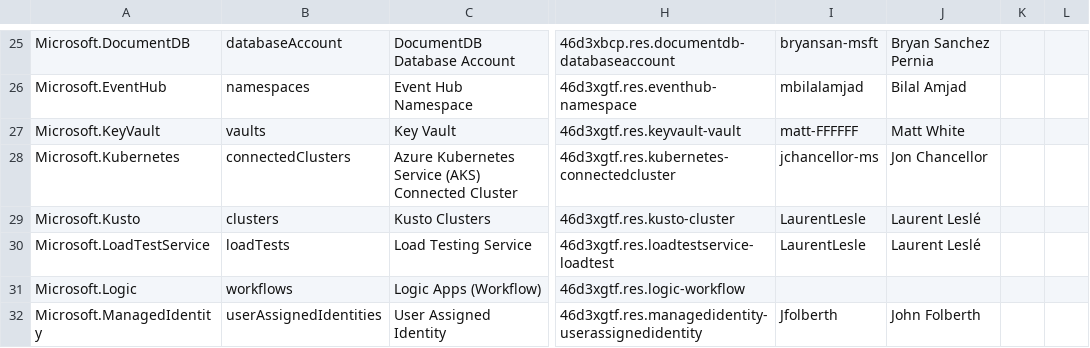
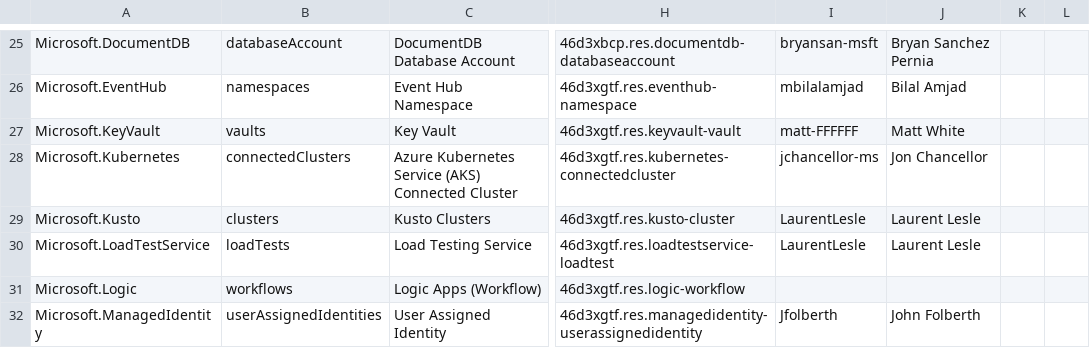
Before and after one commit to Azure/Azure-Verified-Modules, a CSV file: docs/static/module-indexes/TerraformResourceModules.csv, drawn as a sheet; only a part is shown, gaps mark what is left out; the diff names each change by its address in the sheet, - before the commit and + after, or states it on an @@ line.

Commit message:
Remove non-utf8 character (#632)
Co-authored-by: Bilal Amjad <79409563+mbilalamjad@users.noreply.github.com>

```diff
--- a/docs/static/module-indexes/TerraformResourceModules.csv
+++ b/docs/static/module-indexes/TerraformResourceModules.csv
-J29:J30: Laurent Leslé
+J29:J30: Laurent Lesle
```
